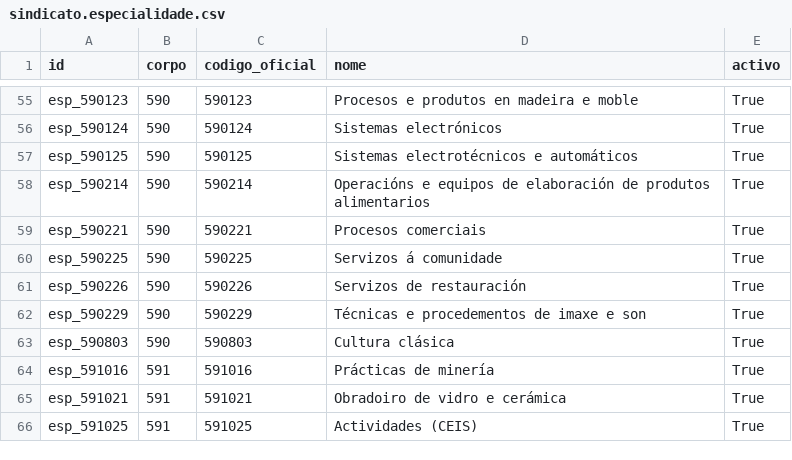
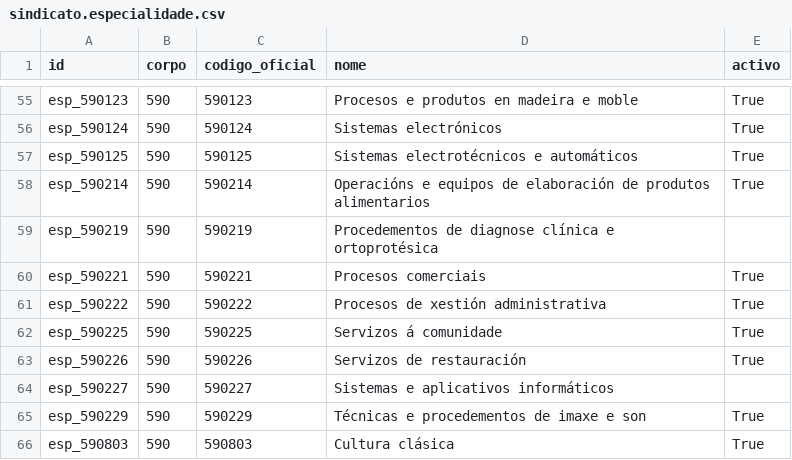
Before and after one commit to stegsindicato/odoo_afiliacion, a CSV file: data/sindicato.especialidade.csv, drawn as a sheet; only a part is shown, gaps mark what is left out; the shorter side is filled out with more unchanged rows.

Commit message:
Engadida novas especialidades

```diff
--- a/data/sindicato.especialidade.csv
+++ b/data/sindicato.especialidade.csv
@@ -58,5 +58,8 @@ esp_590125,590,590125,Sistemas electrotécnicos e automáticos,True
 esp_590214,590,590214,Operacións e equipos de elaboración de produtos alimentarios,True
+esp_590219,590,590219,Procedementos de diagnose clínica e ortoprotésica
 esp_590221,590,590221,Procesos comerciais,True
+esp_590222,590,590222,Procesos de xestión administrativa,True
 esp_590225,590,590225,Servizos á comunidade,True
 esp_590226,590,590226,Servizos de restauración,True
+esp_590227,590,590227,Sistemas e aplicativos informáticos
 esp_590229,590,590229,Técnicas e procedementos de imaxe e son,True
```
